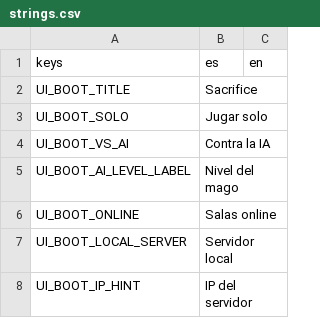
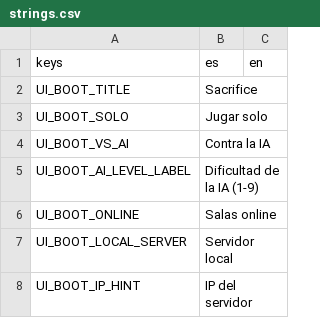
Before and after one commit to Joelnicolass/sacproject, a CSV file: game/data/i18n/strings.csv, drawn as a sheet; only a part is shown.

```diff
--- a/game/data/i18n/strings.csv
+++ b/game/data/i18n/strings.csv
@@ -4,3 +4,3 @@ UI_BOOT_SOLO,Jugar solo,
 UI_BOOT_VS_AI,Contra la IA,
-UI_BOOT_AI_LEVEL_LABEL,Nivel del mago,
+UI_BOOT_AI_LEVEL_LABEL,Dificultad de la IA (1-9),
 UI_BOOT_ONLINE,Salas online,
```
Also changed, not shown: 1 other file.
